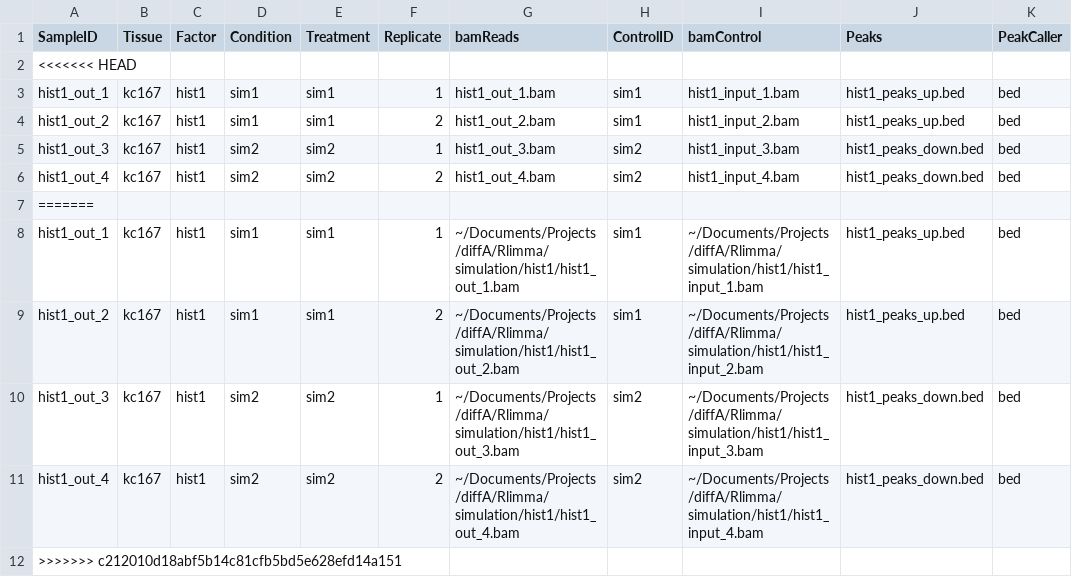
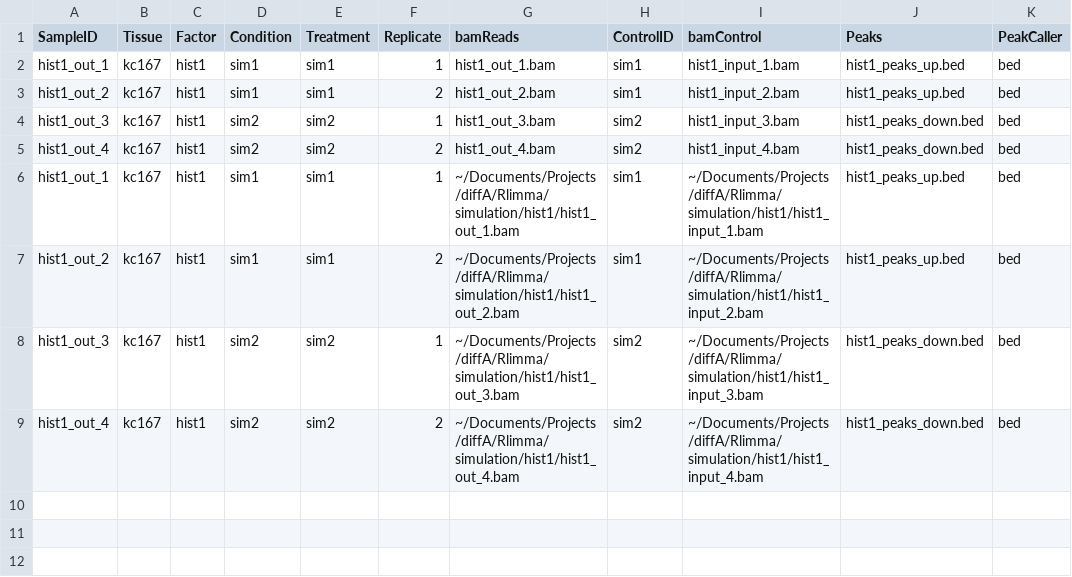
Before and after one commit to yancychy/DiffChIPL, a CSV file: example/simHist/sim_hist_1.csv, drawn as a sheet; the diff names each change by its address in the sheet, - before the commit and + after, or states it on an @@ line.

Commit message:
v0.1.0

```diff
--- a/example/simHist/sim_hist_1.csv
+++ b/example/simHist/sim_hist_1.csv
-row 2: <<<<<<< HEAD
-row 7: =======
-row 12: >>>>>>> c212010d18abf5b14c81cfb5bd5e628efd14a151
```
